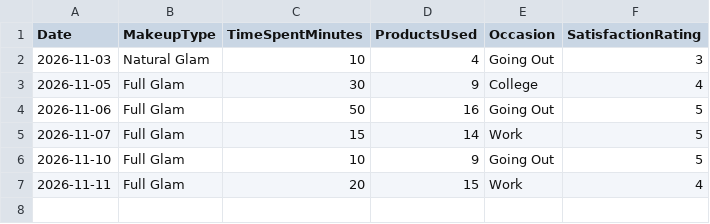
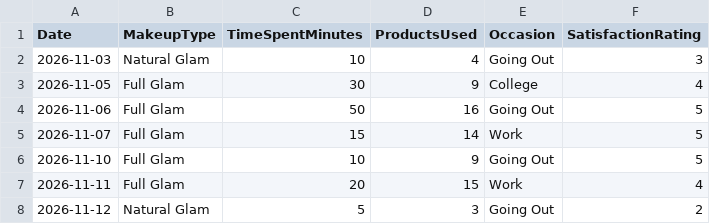
Before and after one commit to meriamxo/MyMakeupLog, a CSV file: data/makeup_log.csv, drawn as a sheet; the diff names each change by its address in the sheet, - before the commit and + after, or states it on an @@ line.

Commit message:
Add  nextb makeup changes

```diff
--- a/data/makeup_log.csv
+++ b/data/makeup_log.csv
+row 8: 2026-11-12 | Natural Glam | 5 | 3 | Going Out | 2
```
